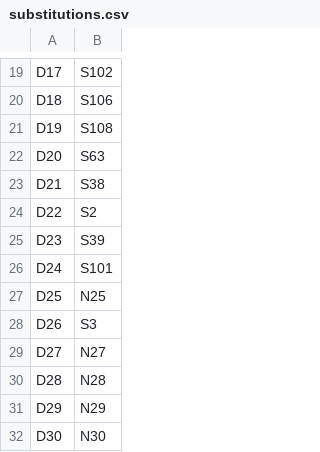
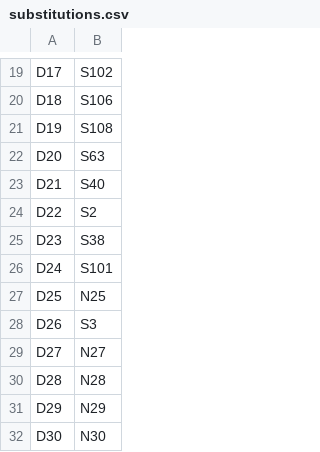
Before and after one commit to marcinluczkowski/structuralCircle, a CSV file: Results/substitutions.csv, drawn as a sheet; only a part is shown, gaps mark what is left out.

```diff
--- a/Results/substitutions.csv
+++ b/Results/substitutions.csv
@@ -22,5 +22,5 @@ D19,S108
 D20,S63
-D21,S38
+D21,S40
 D22,S2
-D23,S39
+D23,S38
 D24,S101
```
Also changed, not shown: 3 other files.
